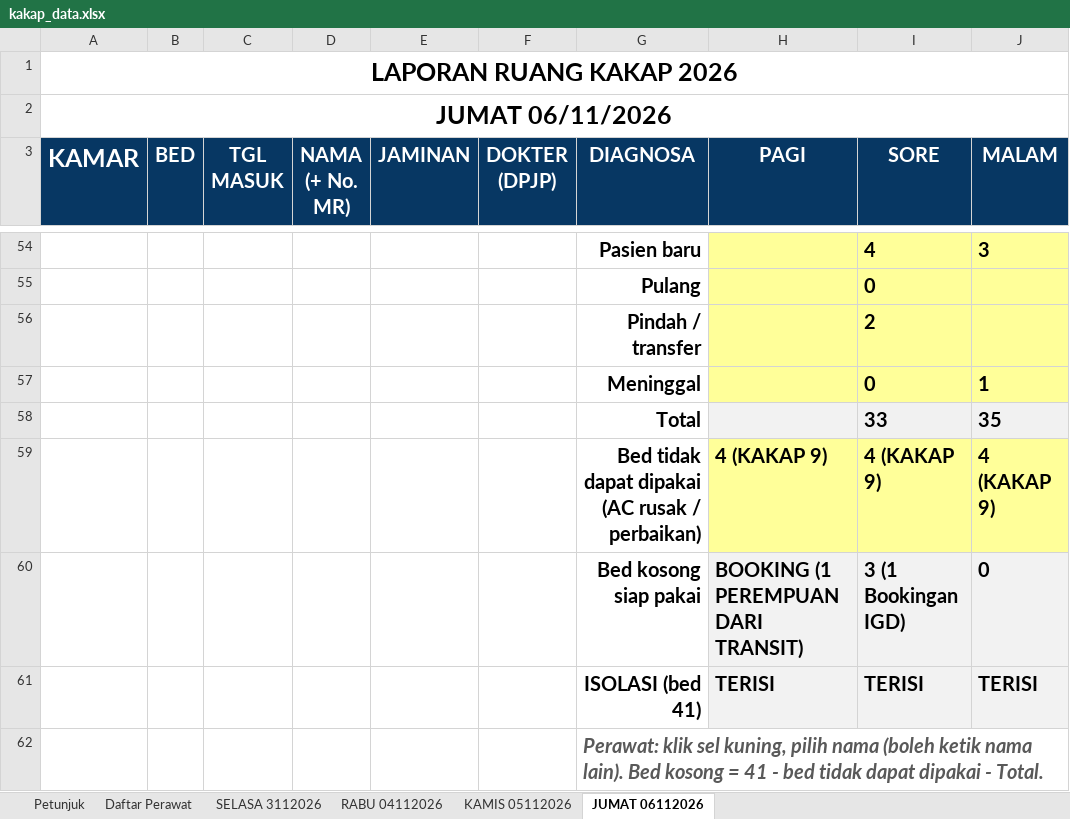
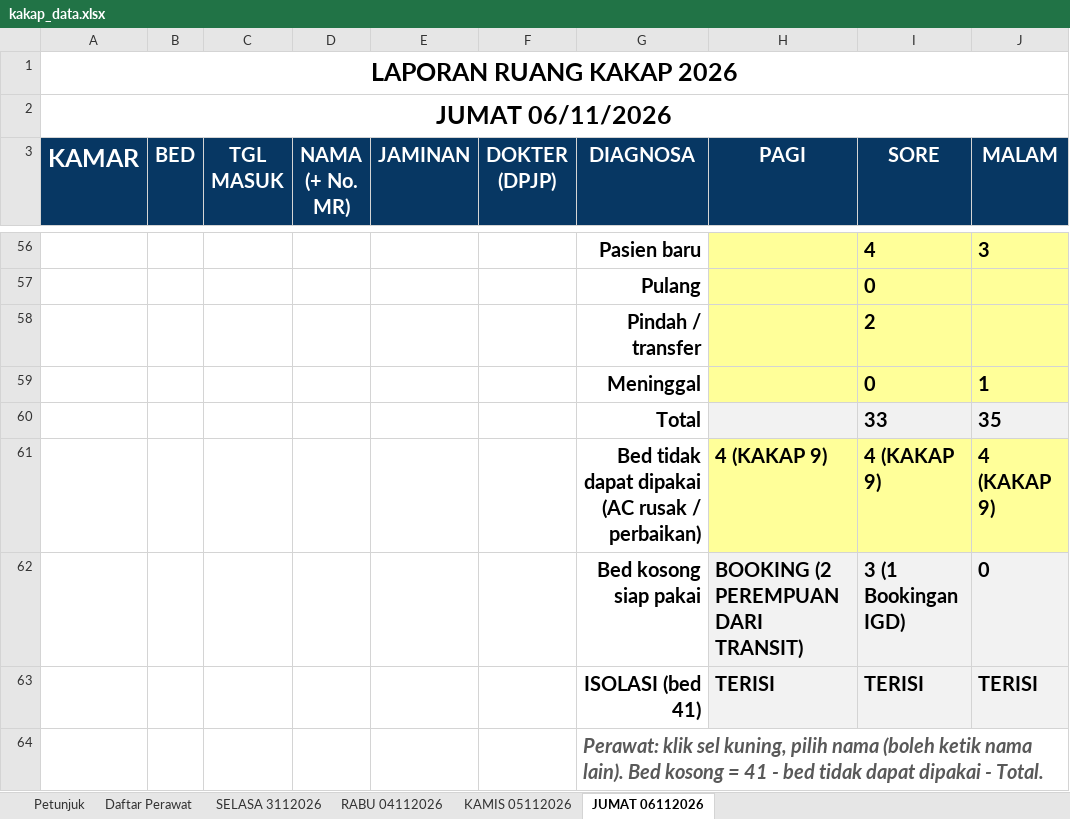
Before and after one commit to yadhie28/dashboard-ruang-kakap, an Excel workbook: kakap_data.xlsx, sheet JUMAT 06112026, drawn as a sheet; only a part is shown, gaps mark what is left out; values as stored, in another font and other column widths than the file's, no borders; charts and pictures and conditional formats and table styles not drawn; addresses are those after the commit; the diff covers the shown part only; the diff names each change by its address in the sheet, - before the commit and + after, or states it on an @@ line.

```diff
--- a/kakap_data.xlsx (sheet JUMAT 06112026)
+++ b/kakap_data.xlsx (sheet JUMAT 06112026)
-H62 (PAGI): BOOKING (1 PEREMPUAN DARI TRANSIT)
+H62 (PAGI): BOOKING (2 PEREMPUAN DARI TRANSIT)
```
Also changed, not shown: 2 added rows, 13 edited cells, cell formats and merged cells elsewhere in this sheet, formulas that keep their value, 3 other files.
